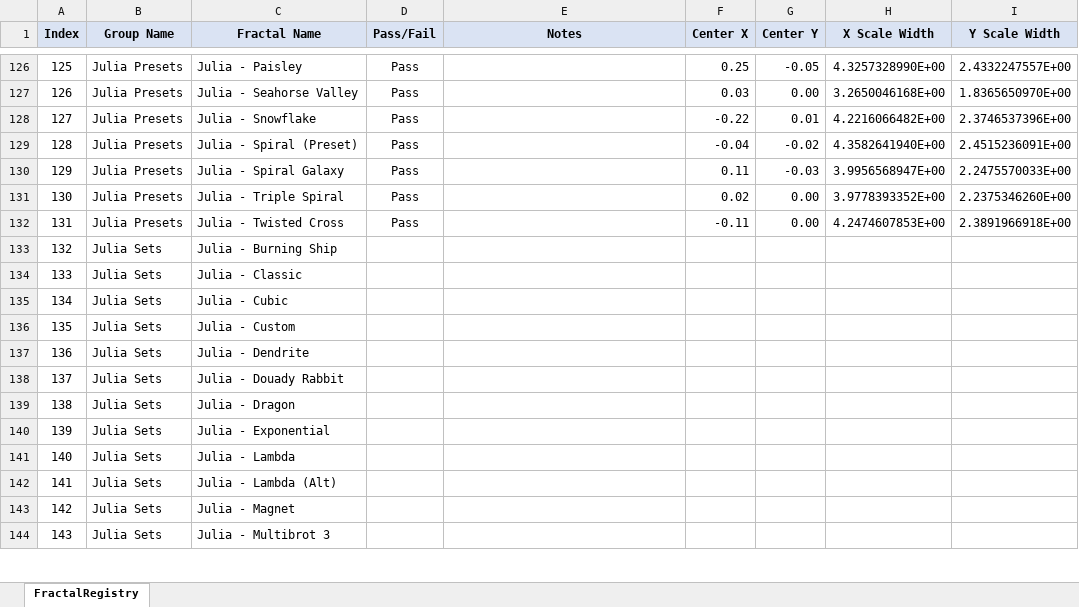
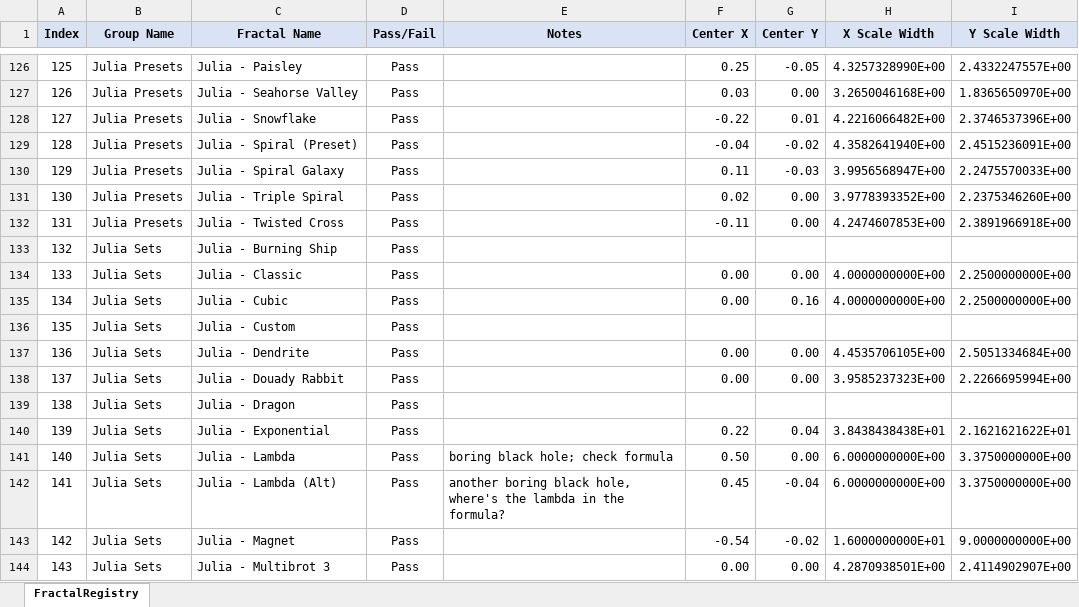
Before and after one commit to markhassellsmith/ManpLab, an Excel workbook: ManpWinUI/Documentation/Architecture/FractalRegistry.xlsx, sheet FractalRegistry, drawn as a sheet; only a part is shown, gaps mark what is left out; values as stored, in another font and other column widths than the file's, no borders; conditional formats not drawn; the diff covers the shown part only; the diff names each change by its address in the sheet, - before the commit and + after, or states it on an @@ line.

Commit message:
feat: Add parameter serialization infrastructure and update fractal registry to 294 fractals
- Add FractalParameterSerializer: JSON serialization/deserialization for parameter persistence
- Add FractalParameterValidator: Validation logic for parameter constraints
- Add NativeFractalParameterBridge: Bridge between managed and native parameter systems
- Update FractalRegistry.csv with complete 294 fractal catalog
- Update FractalRegistry.xlsx spreadsheet with latest validation status

Services enhancements support full parameter system architecture.

```diff
--- a/ManpWinUI/Documentation/Architecture/FractalRegistry.xlsx (sheet FractalRegistry)
+++ b/ManpWinUI/Documentation/Architecture/FractalRegistry.xlsx (sheet FractalRegistry)
-D133:D144 (Pass/Fail): (empty)
+D133:D144 (Pass/Fail): Pass
-F134:F135 (Center X): (empty)
+F134:F135 (Center X): 0.00
-G134 (Center Y): (empty)
+G134 (Center Y): 0.00
-H134:H135 (X Scale Width): (empty)
+H134:H135 (X Scale Width): 4.0000000000E+00
-I134:I135 (Y Scale Width): (empty)
+I134:I135 (Y Scale Width): 2.2500000000E+00
-G135 (Center Y): (empty)
+G135 (Center Y): 0.16
-F137:F138 (Center X): (empty)
+F137:F138 (Center X): 0.00
-G137:G138 (Center Y): (empty)
+G137:G138 (Center Y): 0.00
-H137 (X Scale Width): (empty)
+H137 (X Scale Width): 4.4535706105E+00
-I137 (Y Scale Width): (empty)
+I137 (Y Scale Width): 2.5051334684E+00
-H138 (X Scale Width): (empty)
+H138 (X Scale Width): 3.9585237323E+00
-I138 (Y Scale Width): (empty)
+I138 (Y Scale Width): 2.2266695994E+00
-F140 (Center X): (empty)
+F140 (Center X): 0.22
-G140 (Center Y): (empty)
+G140 (Center Y): 0.04
-H140 (X Scale Width): (empty)
+H140 (X Scale Width): 3.8438438438E+01
-I140 (Y Scale Width): (empty)
+I140 (Y Scale Width): 2.1621621622E+01
-E141 (Notes): (empty)
+E141 (Notes): boring black hole; check formula
-F141 (Center X): (empty)
+F141 (Center X): 0.50
-G141 (Center Y): (empty)
+G141 (Center Y): 0.00
-H141:H142 (X Scale Width): (empty)
+H141:H142 (X Scale Width): 6.0000000000E+00
-I141:I142 (Y Scale Width): (empty)
+I141:I142 (Y Scale Width): 3.3750000000E+00
-E142 (Notes): (empty)
+E142 (Notes): another boring black hole, where's the lambda in the formula?
-F142 (Center X): (empty)
+F142 (Center X): 0.45
-G142 (Center Y): (empty)
+G142 (Center Y): -0.04
-F143 (Center X): (empty)
+F143 (Center X): -0.54
-G143 (Center Y): (empty)
+G143 (Center Y): -0.02
-H143 (X Scale Width): (empty)
+H143 (X Scale Width): 1.6000000000E+01
-I143 (Y Scale Width): (empty)
+I143 (Y Scale Width): 9.0000000000E+00
-F144 (Center X): (empty)
+F144 (Center X): 0.00
-G144 (Center Y): (empty)
+G144 (Center Y): 0.00
-H144 (X Scale Width): (empty)
+H144 (X Scale Width): 4.2870938501E+00
-I144 (Y Scale Width): (empty)
+I144 (Y Scale Width): 2.4114902907E+00
```
Also changed, not shown: 60 edited cells elsewhere in this sheet, 4 other files.
